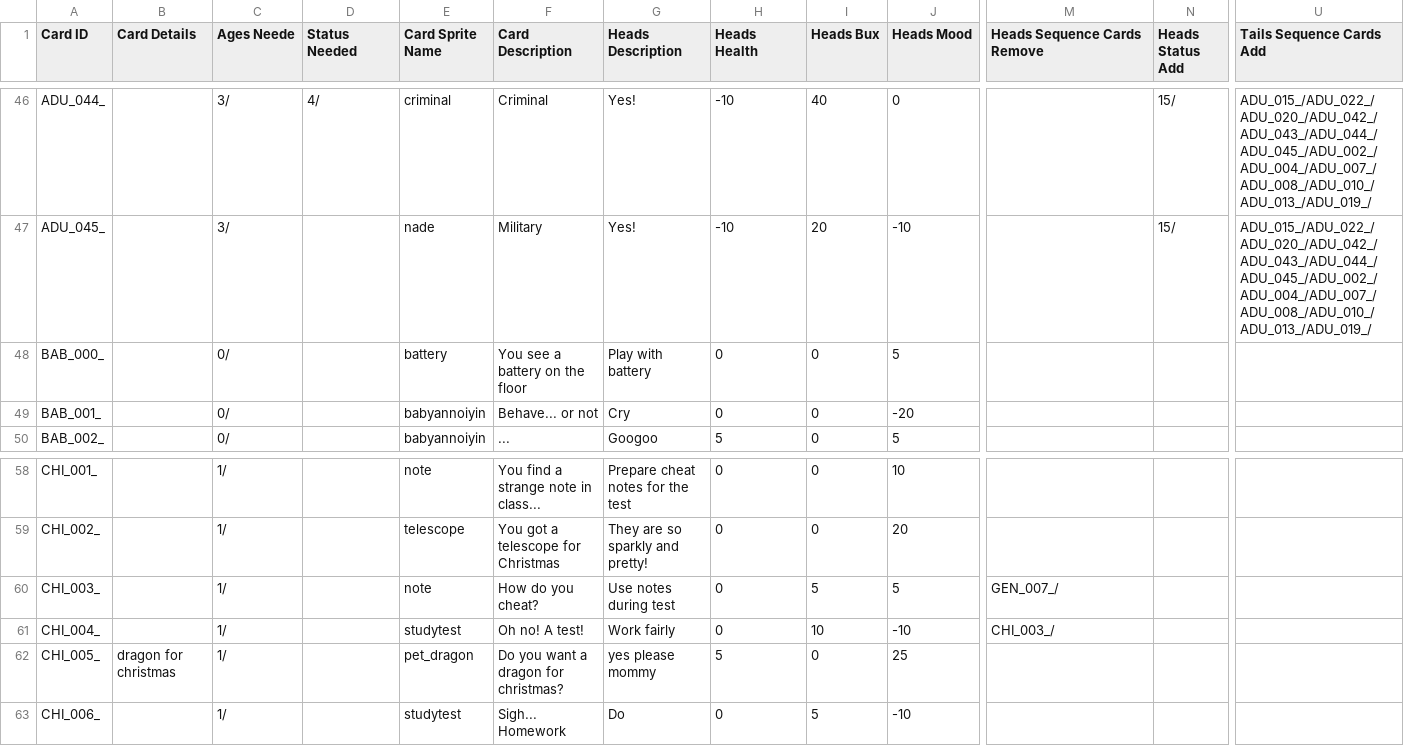
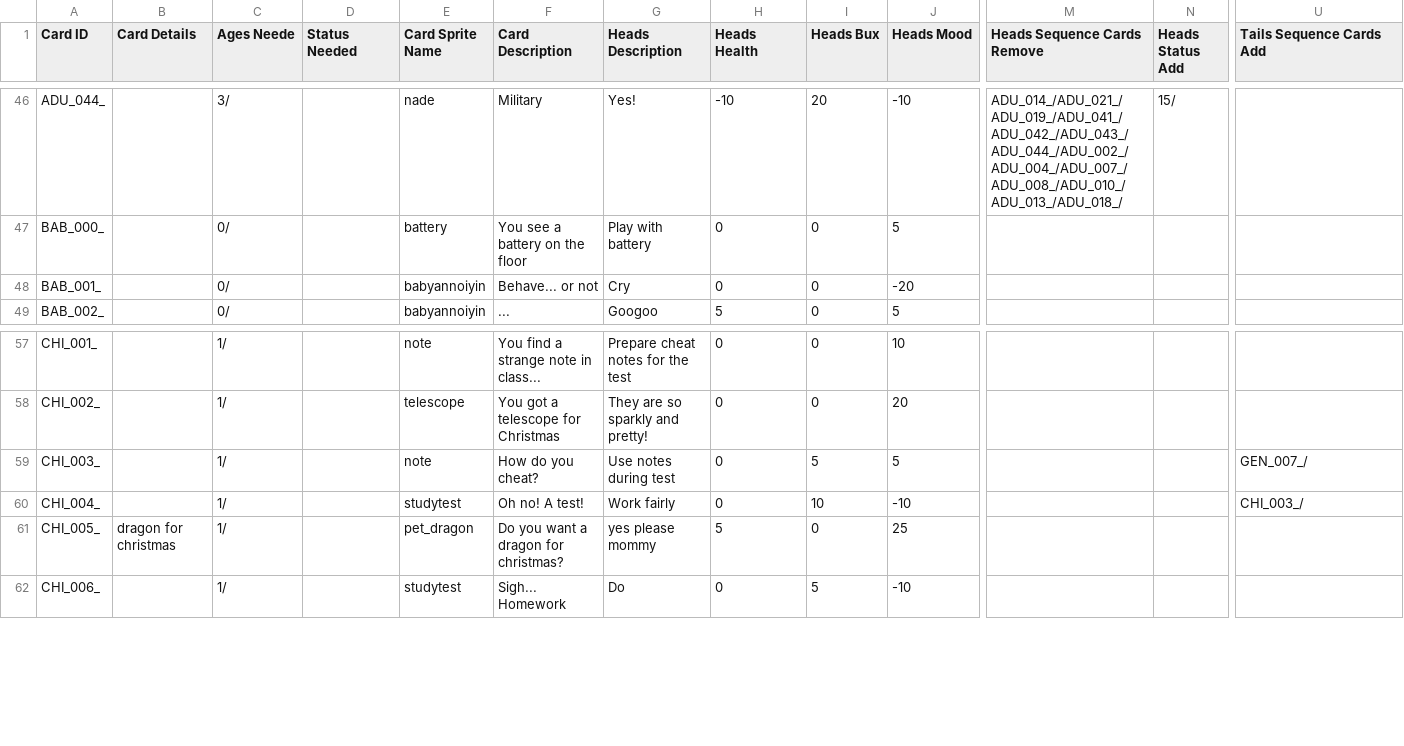
Before and after one commit to PsychoNudalz/BenBonkJam, a CSV file: Assets/Resources/Data/AllCards.csv, drawn as a sheet; only a part is shown, gaps mark what is left out; removed rows and columns are numbered as before the commit, all else as after; rows hold the shown columns only; the diff covers the shown part only; the diff names each change by its address in the sheet, - before the commit and + after, or states it on an @@ line.

Commit message:
Anson: removed duplicate streamer, re sorted card IDs, added new cards
removed duplicate streamer, re sorted card IDs, added new cards and status

```diff
--- a/Assets/Resources/Data/AllCards.csv
+++ b/Assets/Resources/Data/AllCards.csv
-D46 (Status Needed): 4/
+D46 (Status Needed): (empty)
-E46 (Card Sprite Name): criminal
+E46 (Card Sprite Name): nade
-F46 (Card Description): Criminal
+F46 (Card Description): Military
-I46 (Heads Bux): 40
+I46 (Heads Bux): 20
-J46 (Heads Mood): 0
+J46 (Heads Mood): -10
-M46 (Heads Sequence Cards Remove): (empty)
+M46 (Heads Sequence Cards Remove): ADU_014_/ADU_021_/ADU_019_/ADU_041_/ADU_042_/ADU_043_/ADU_044_/ADU_002_/ADU_004_/ADU_007_/ADU_008_/ADU_010_/ADU_013_/ADU_018_/
-U46 (Tails Sequence Cards Add): ADU_015_/ADU_022_/ADU_020_/ADU_042_/ADU_043_/ADU_044_/ADU_045_/ADU_002_/ADU_004_/ADU_007_/ADU_008_/ADU_010_/ADU_013_/ADU_019_/
+U46 (Tails Sequence Cards Add): (empty)
-row 47: ADU_045_ |  | 3/ |  | nade | Military | Yes! | -10 | 20 | -10 |  | 15/ | ADU_015_/ADU_022_/ADU_020_/ADU_042_/ADU_043_/ADU_044_/ADU_045_/ADU_002_/ADU_004_/ADU_007_/ADU_008_/ADU_010_/ADU_013_/ADU_019_/
-M59 (Heads Sequence Cards Remove): GEN_007_/
+M59 (Heads Sequence Cards Remove): (empty)
-U59 (Tails Sequence Cards Add): (empty)
+U59 (Tails Sequence Cards Add): GEN_007_/
-M60 (Heads Sequence Cards Remove): CHI_003_/
+M60 (Heads Sequence Cards Remove): (empty)
-U60 (Tails Sequence Cards Add): (empty)
+U60 (Tails Sequence Cards Add): CHI_003_/
```
Also changed, not shown: 1 added row, 1 removed row and 69 edited cells elsewhere in this file, 44 other files.
